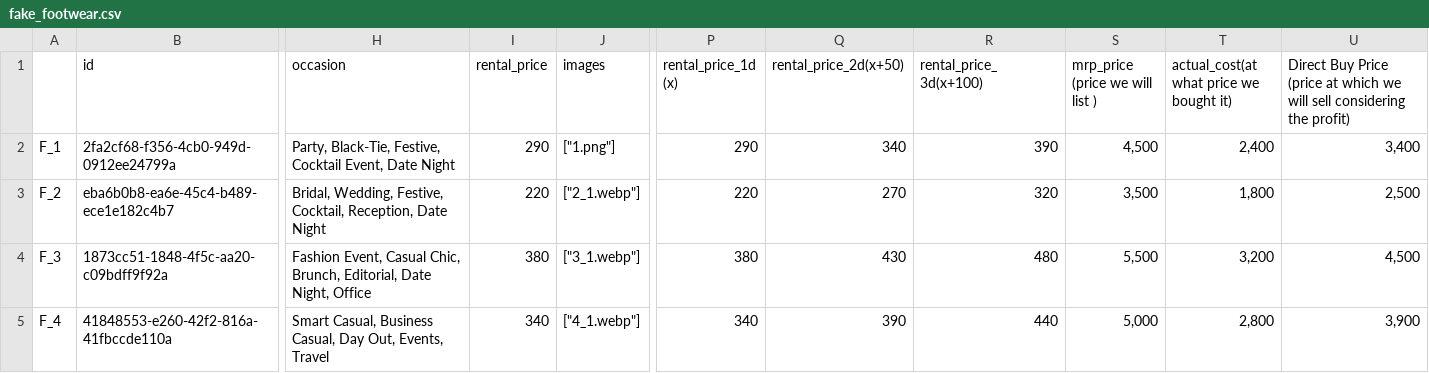
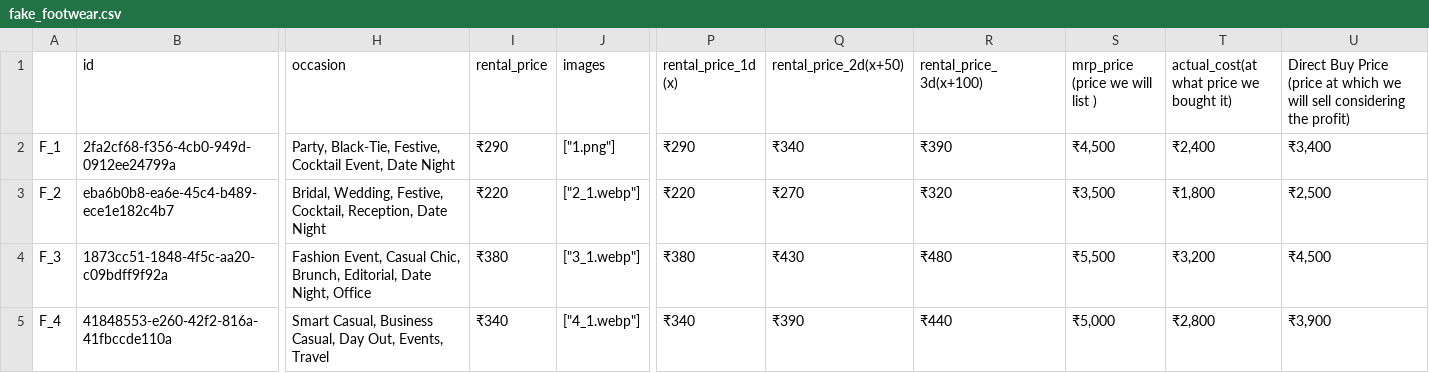
Before and after one commit to JimishModi/Popclozet, a CSV file: supabase/Product_details/fake_footwear.csv, drawn as a sheet; only a part is shown, gaps mark what is left out; the diff covers the shown part only; the diff names each change by its address in the sheet, - before the commit and + after, or states it on an @@ line.

```diff
--- a/supabase/Product_details/fake_footwear.csv
+++ b/supabase/Product_details/fake_footwear.csv
-I2 (rental_price): 290
+I2 (rental_price): ₹290
-P2 (rental_price_1d (x)): 290
+P2 (rental_price_1d (x)): ₹290
-Q2 (rental_price_2d(x+50)): 340
+Q2 (rental_price_2d(x+50)): ₹340
-R2 (rental_price_3d(x+100)): 390
+R2 (rental_price_3d(x+100)): ₹390
-S2 (mrp_price (price we will list )): 4,500
+S2 (mrp_price (price we will list )): ₹4,500
-T2: 2,400
+T2: ₹2,400
-U2: 3,400
+U2: ₹3,400
-I3 (rental_price): 220
+I3 (rental_price): ₹220
-P3 (rental_price_1d (x)): 220
+P3 (rental_price_1d (x)): ₹220
-Q3 (rental_price_2d(x+50)): 270
+Q3 (rental_price_2d(x+50)): ₹270
-R3 (rental_price_3d(x+100)): 320
+R3 (rental_price_3d(x+100)): ₹320
-S3 (mrp_price (price we will list )): 3,500
+S3 (mrp_price (price we will list )): ₹3,500
-T3: 1,800
+T3: ₹1,800
-U3: 2,500
+U3: ₹2,500
-I4 (rental_price): 380
+I4 (rental_price): ₹380
-P4 (rental_price_1d (x)): 380
+P4 (rental_price_1d (x)): ₹380
-Q4 (rental_price_2d(x+50)): 430
+Q4 (rental_price_2d(x+50)): ₹430
-R4 (rental_price_3d(x+100)): 480
+R4 (rental_price_3d(x+100)): ₹480
-S4 (mrp_price (price we will list )): 5,500
+S4 (mrp_price (price we will list )): ₹5,500
-T4: 3,200
+T4: ₹3,200
-U4: 4,500
+U4: ₹4,500
-I5 (rental_price): 340
+I5 (rental_price): ₹340
-P5 (rental_price_1d (x)): 340
+P5 (rental_price_1d (x)): ₹340
-Q5 (rental_price_2d(x+50)): 390
+Q5 (rental_price_2d(x+50)): ₹390
-R5 (rental_price_3d(x+100)): 440
+R5 (rental_price_3d(x+100)): ₹440
-S5 (mrp_price (price we will list )): 5,000
+S5 (mrp_price (price we will list )): ₹5,000
-T5: 2,800
+T5: ₹2,800
-U5: 3,900
+U5: ₹3,900
```
Also changed, not shown: 28 edited cells elsewhere in this file, 19 other files.
